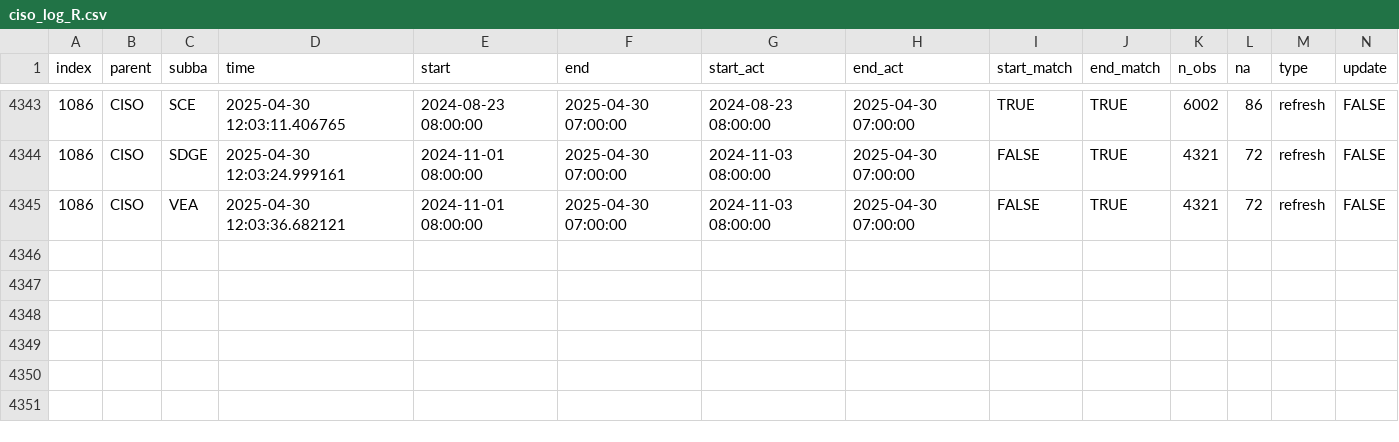
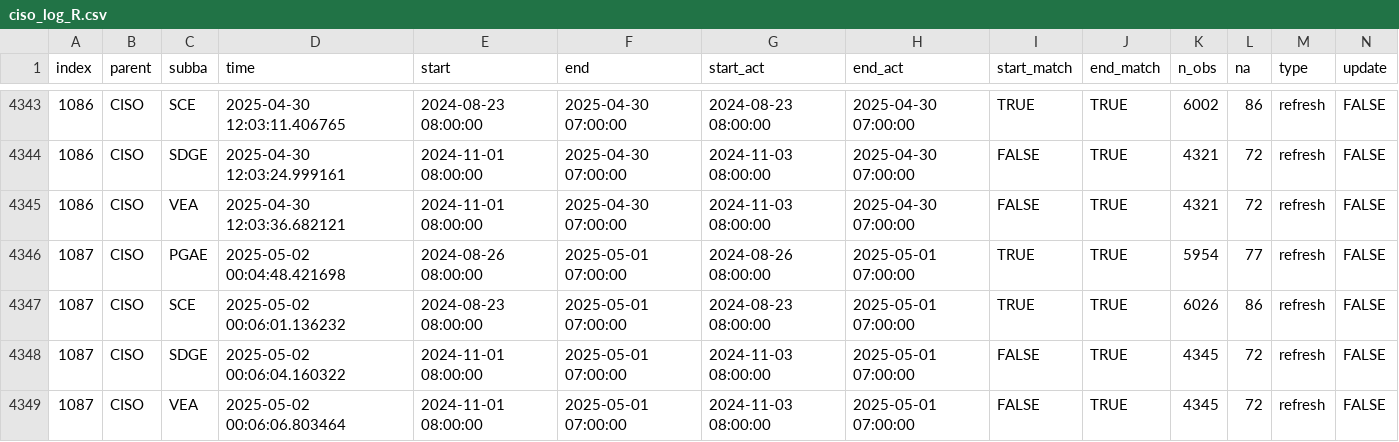
Before and after one commit to basillatif/data-pipeline-automation-with-github-actions, a CSV file: metadata/ciso_log_R.csv, drawn as a sheet; only a part is shown, gaps mark what is left out; rows hold the shown columns only; the diff names each change by its address in the sheet, - before the commit and + after, or states it on an @@ line.

Commit message:
Auto update of the data

```diff
--- a/metadata/ciso_log_R.csv
+++ b/metadata/ciso_log_R.csv
+row 4346: 1087 | CISO | PGAE | 2025-05-02 00:04:48.421698 | 2024-08-26 08:00:00 | 2025-05-01 07:00:00 | 2024-08-26 08:00:00 | 2025-05-01 07:00:00 | TRUE | TRUE | 5954 | 77 | refresh | FALSE
+row 4347: 1087 | CISO | SCE | 2025-05-02 00:06:01.136232 | 2024-08-23 08:00:00 | 2025-05-01 07:00:00 | 2024-08-23 08:00:00 | 2025-05-01 07:00:00 | TRUE | TRUE | 6026 | 86 | refresh | FALSE
+row 4348: 1087 | CISO | SDGE | 2025-05-02 00:06:04.160322 | 2024-11-01 08:00:00 | 2025-05-01 07:00:00 | 2024-11-03 08:00:00 | 2025-05-01 07:00:00 | FALSE | TRUE | 4345 | 72 | refresh | FALSE
+row 4349: 1087 | CISO | VEA | 2025-05-02 00:06:06.803464 | 2024-11-01 08:00:00 | 2025-05-01 07:00:00 | 2024-11-03 08:00:00 | 2025-05-01 07:00:00 | FALSE | TRUE | 4345 | 72 | refresh | FALSE
```
Also changed, not shown: 27 other files.
